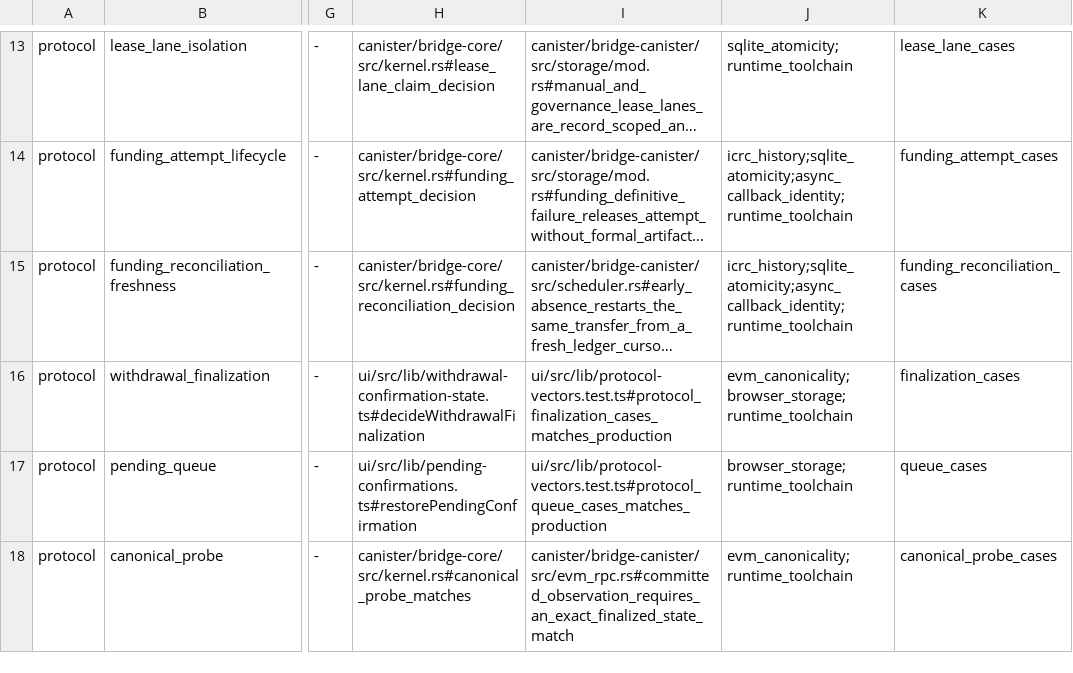
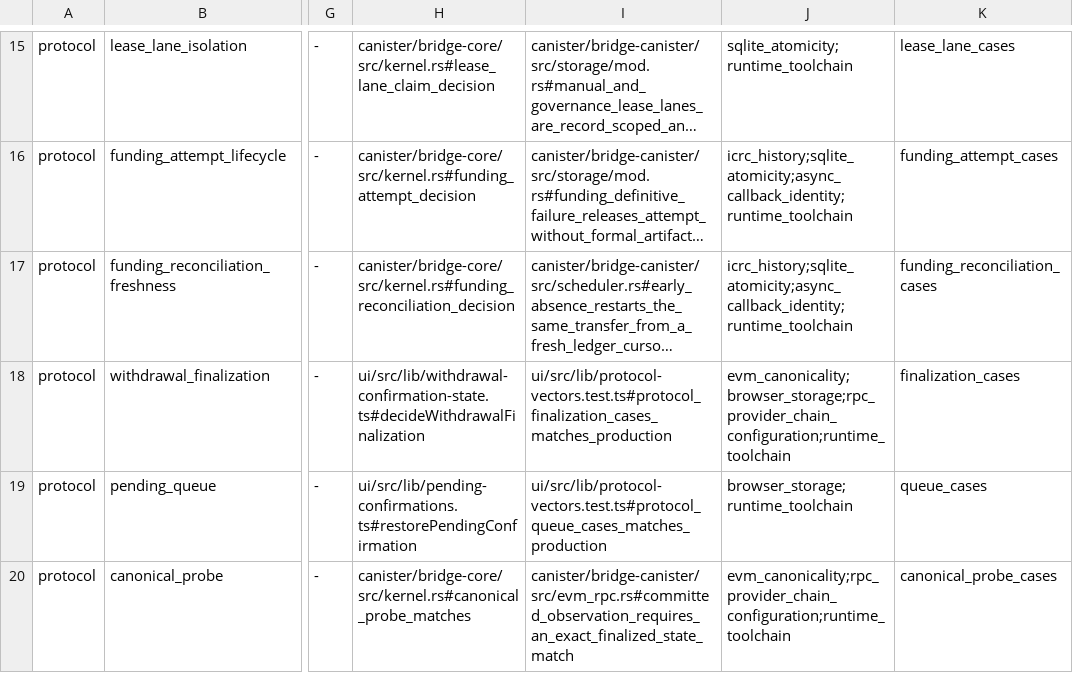
Before and after one commit to humandebri/Bridge, a TSV file: verification/claims.tsv, drawn as a sheet; only a part is shown, gaps mark what is left out; long unchanged cells end in …; addresses are those after the commit; the diff covers the shown part only; the diff names each change by its address in the sheet, - before the commit and + after, or states it on an @@ line.

```diff
--- a/verification/claims.tsv
+++ b/verification/claims.tsv
-J18: evm_canonicality;browser_storage;runtime_toolchain
+J18: evm_canonicality;browser_storage;rpc_provider_chain_configuration;runtime_toolchain
-J20: evm_canonicality;runtime_toolchain
+J20: evm_canonicality;rpc_provider_chain_configuration;runtime_toolchain
```
Also changed, not shown: 2 added rows and 8 edited cells elsewhere in this file, verification/assumptions.tsv, verification/claim-test-manifest.tsv, 50 other files.
